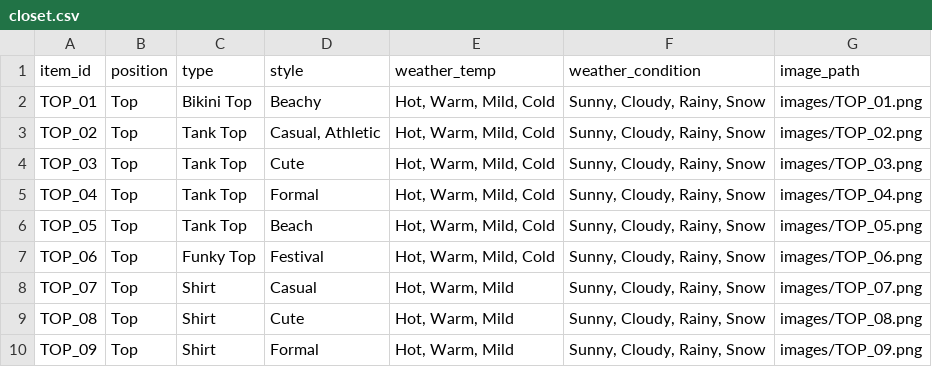
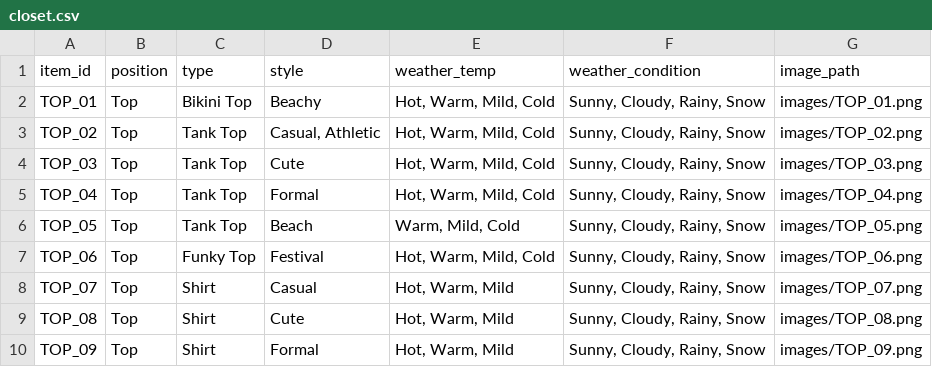
Before and after one commit to zooomie3/Outfit_Generator, a CSV file: data/closet.csv, drawn as a sheet; only a part is shown.

```diff
--- a/data/closet.csv
+++ b/data/closet.csv
@@ -5,3 +5,3 @@ TOP_03,Top,Tank Top,Cute,"Hot, Warm, Mild, Cold","Sunny, Cloudy, Rainy, Snow", i
 TOP_04,Top,Tank Top,Formal,"Hot, Warm, Mild, Cold","Sunny, Cloudy, Rainy, Snow", images/TOP_04.png
-TOP_05,Top,Tank Top,Beach,"Hot, Warm, Mild, Cold","Sunny, Cloudy, Rainy, Snow", images/TOP_05.png
+TOP_05,Top,Tank Top,Beach,"Warm, Mild, Cold","Sunny, Cloudy, Rainy, Snow", images/TOP_05.png
 TOP_06,Top,Funky Top,Festival,"Hot, Warm, Mild, Cold","Sunny, Cloudy, Rainy, Snow", images/TOP_06.png
```
Also changed, not shown: 13 other files.
